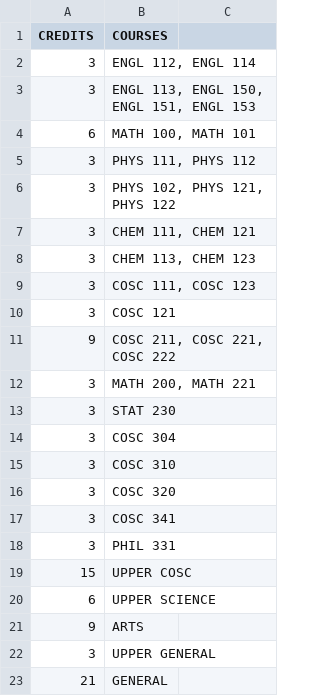
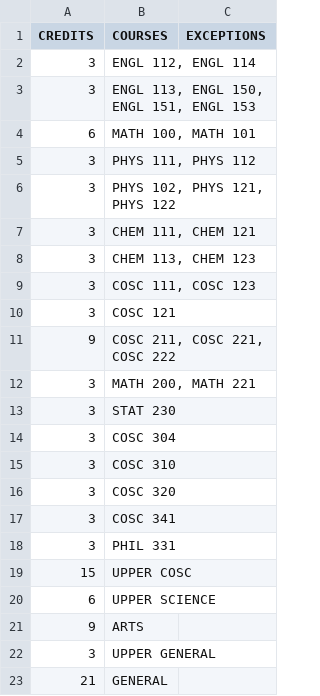
Before and after one commit to UBCO-COSC499-Winter-2018-Term-1-2/visual-course-planner, a CSV file: testfiles/cosc_specialization_reqs.csv, drawn as a sheet; the diff names each change by its address in the sheet, - before the commit and + after, or states it on an @@ line.

```diff
--- a/testfiles/cosc_specialization_reqs.csv
+++ b/testfiles/cosc_specialization_reqs.csv
-C1: (empty)
+C1: EXCEPTIONS
```
Also changed, not shown: 4 other files.
